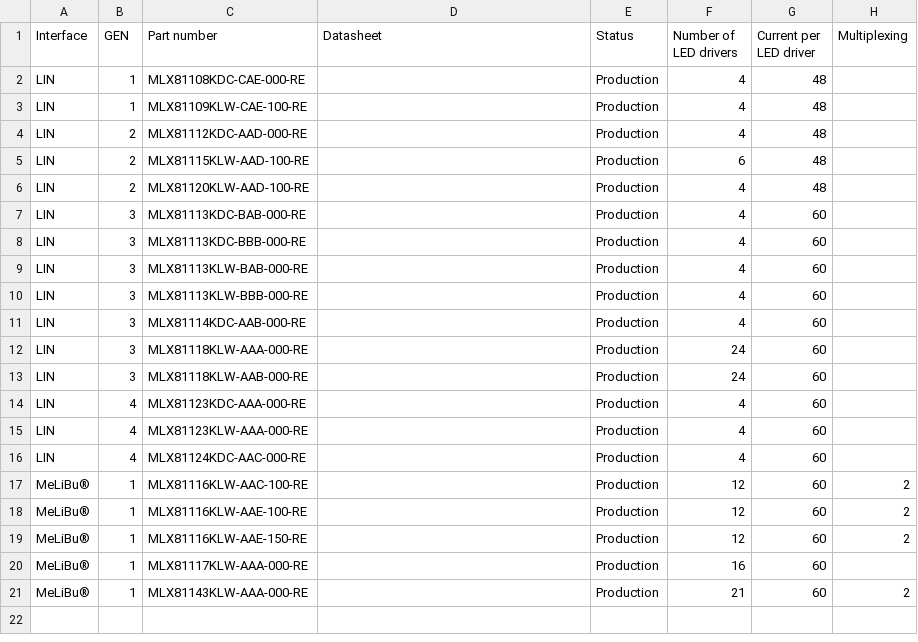
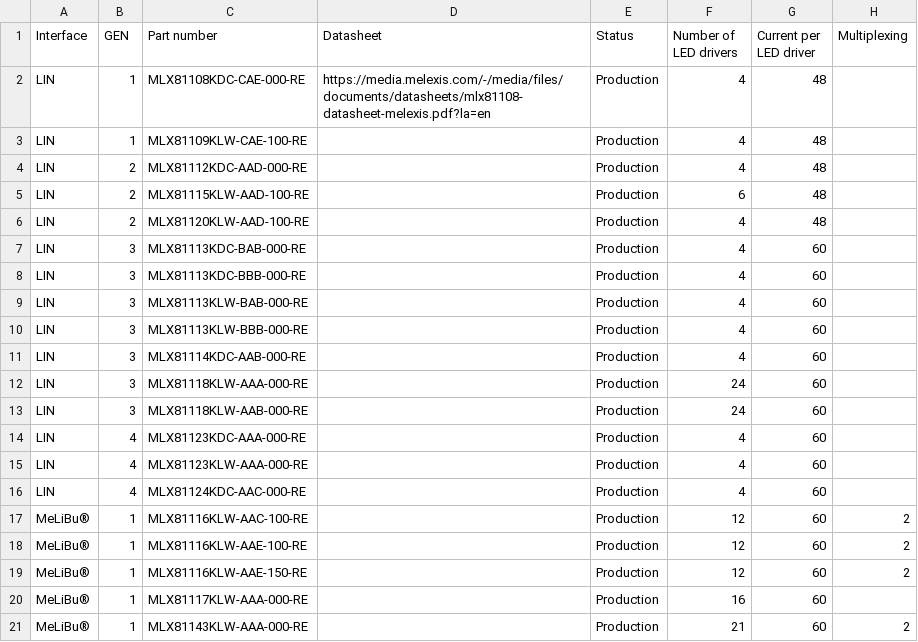
Before and after one commit to MelexisBC/Wizard---Smart-LED-Driver-ICs-Data, a CSV file: Smart-LED-Driver-ICs-Wizard-Data.csv, drawn as a sheet; only a part is shown; the diff names each change by its address in the sheet, - before the commit and + after, or states it on an @@ line.

Commit message:
Wizard - Smart LED driver ICs - Google sheet updated

```diff
--- a/Smart-LED-Driver-ICs-Wizard-Data.csv
+++ b/Smart-LED-Driver-ICs-Wizard-Data.csv
-D2 (Datasheet): (empty)
+D2 (Datasheet): https://media.melexis.com/-/media/files/documents/datasheets/mlx81108-datasheet-melexis.pdf?la=en
```
